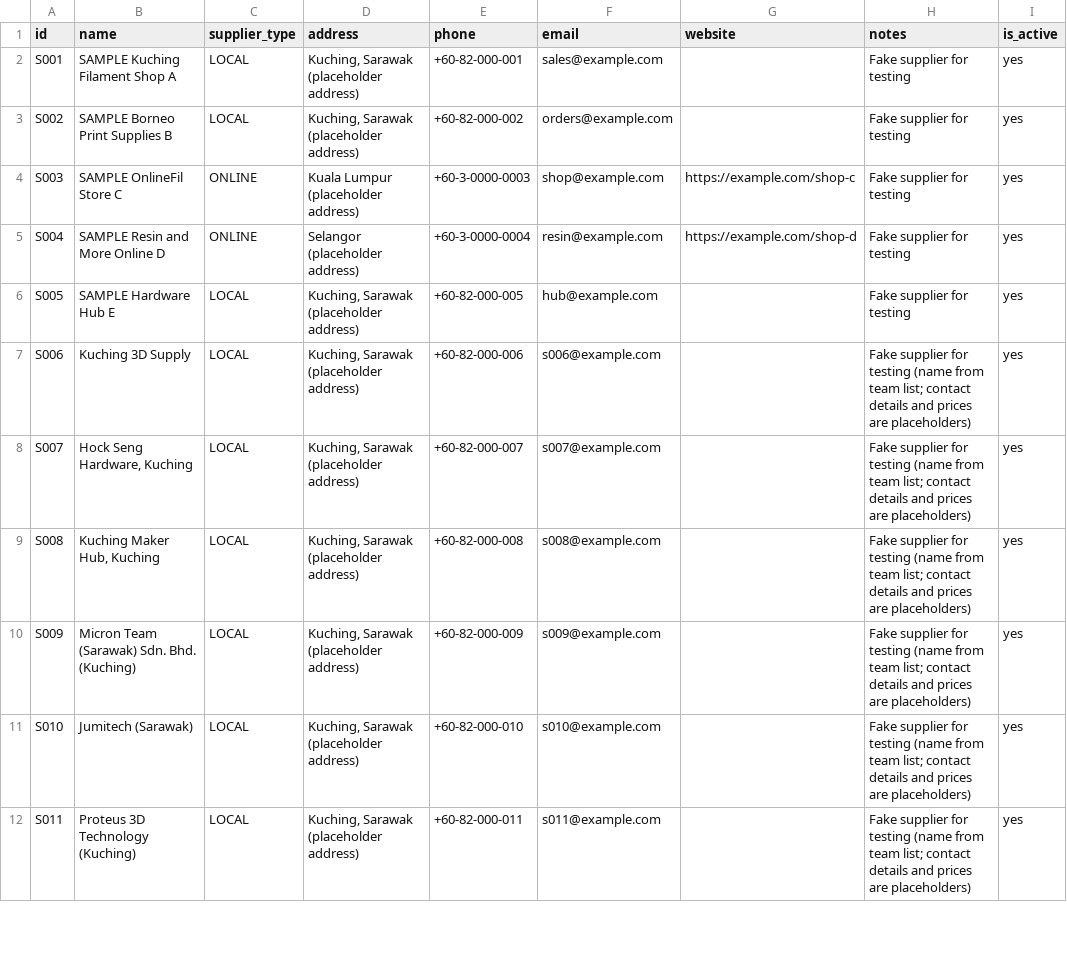
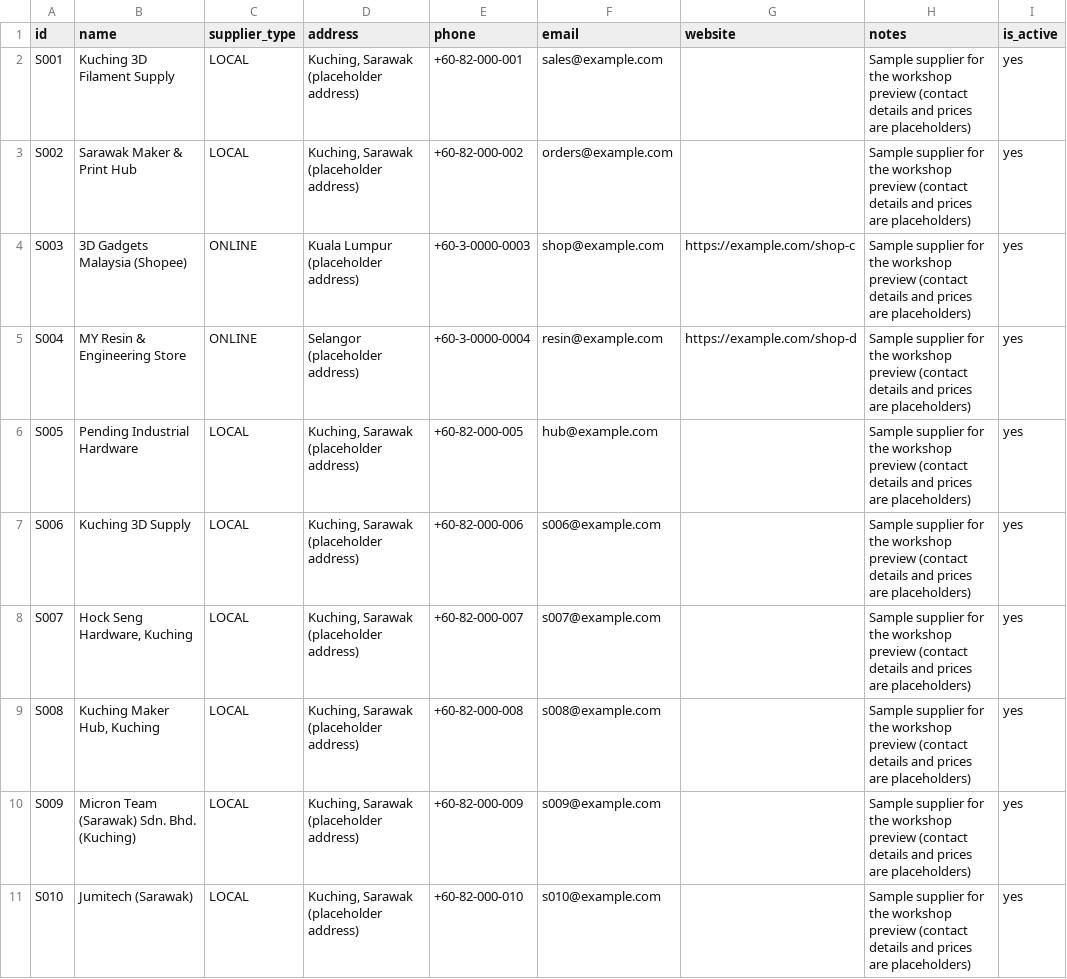
Before and after one commit to aliciajabing-ux/stinablis-tracker, a CSV file: sample_data/suppliers.csv, drawn as a sheet; only a part is shown; the diff covers the shown part only.

```diff
--- a/sample_data/suppliers.csv
+++ b/sample_data/suppliers.csv
@@ -1,12 +1,11 @@
 id,name,supplier_type,address,phone,email,website,notes,is_active
-S001,SAMPLE Kuching Filament Shop A,LOCAL,"Kuching, Sarawak (placeholder address)",+60-82-000-001,sales@example.com,,Fake supplier for testing,yes
-S002,SAMPLE Borneo Print Supplies B,LOCAL,"Kuching, Sarawak (placeholder address)",+60-82-000-002,orders@example.com,,Fake supplier for testing,yes
-S003,SAMPLE OnlineFil Store C,ONLINE,"Kuala Lumpur (placeholder address)",+60-3-0000-0003,shop@example.com,https://example.com/shop-c,Fake supplier for testing,yes
-S004,SAMPLE Resin and More Online D,ONLINE,"Selangor (placeholder address)",+60-3-0000-0004,resin@example.com,https://example.com/shop-d,Fake supplier for testing,yes
-S005,SAMPLE Hardware Hub E,LOCAL,"Kuching, Sarawak (placeholder address)",+60-82-000-005,hub@example.com,,Fake supplier for testing,yes
-S006,Kuching 3D Supply,LOCAL,"Kuching, Sarawak (placeholder address)",+60-82-000-006,s006@example.com,,Fake supplier for testing (name from team list; contact details and prices are placeholders),yes
-S007,"Hock Seng Hardware, Kuching",LOCAL,"Kuching, Sarawak (placeholder address)",+60-82-000-007,s007@example.com,,Fake supplier for testing (name from team list; contact details and prices are placeholders),yes
-S008,"Kuching Maker Hub, Kuching",LOCAL,"Kuching, Sarawak (placeholder address)",+60-82-000-008,s008@example.com,,Fake supplier for testing (name from team list; contact details and prices are placeholders),yes
-S009,Micron Team (Sarawak) Sdn. Bhd. (Kuching),LOCAL,"Kuching, Sarawak (placeholder address)",+60-82-000-009,s009@example.com,,Fake supplier for testing (name from team list; contact details and prices are placeholders),yes
-S010,Jumitech (Sarawak),LOCAL,"Kuching, Sarawak (placeholder address)",+60-82-000-010,s010@example.com,,Fake supplier for testing (name from team list; contact details and prices are placeholders),yes
-S011,Proteus 3D Technology (Kuching),LOCAL,"Kuching, Sarawak (placeholder address)",+60-82-000-011,s011@example.com,,Fake supplier for testing (name from team list; contact details and prices are placeholders),yes
+S001,Kuching 3D Filament Supply,LOCAL,"Kuching, Sarawak (placeholder address)",+60-82-000-001,sales@example.com,,Sample supplier for the workshop preview (contact details and prices are placeholders),yes
+S002,Sarawak Maker & Print Hub,LOCAL,"Kuching, Sarawak (placeholder address)",+60-82-000-002,orders@example.com,,Sample supplier for the workshop preview (contact details and prices are placeholders),yes
+S003,3D Gadgets Malaysia (Shopee),ONLINE,Kuala Lumpur (placeholder address),+60-3-0000-0003,shop@example.com,https://example.com/shop-c,Sample supplier for the workshop preview (contact details and prices are placeholders),yes
+S004,MY Resin & Engineering Store,ONLINE,Selangor (placeholder address),+60-3-0000-0004,resin@example.com,https://example.com/shop-d,Sample supplier for the workshop preview (contact details and prices are placeholders),yes
+S005,Pending Industrial Hardware,LOCAL,"Kuching, Sarawak (placeholder address)",+60-82-000-005,hub@example.com,,Sample supplier for the workshop preview (contact details and prices are placeholders),yes
+S006,Kuching 3D Supply,LOCAL,"Kuching, Sarawak (placeholder address)",+60-82-000-006,s006@example.com,,Sample supplier for the workshop preview (contact details and prices are placeholders),yes
+S007,"Hock Seng Hardware, Kuching",LOCAL,"Kuching, Sarawak (placeholder address)",+60-82-000-007,s007@example.com,,Sample supplier for the workshop preview (contact details and prices are placeholders),yes
+S008,"Kuching Maker Hub, Kuching",LOCAL,"Kuching, Sarawak (placeholder address)",+60-82-000-008,s008@example.com,,Sample supplier for the workshop preview (contact details and prices are placeholders),yes
+S009,Micron Team (Sarawak) Sdn. Bhd. (Kuching),LOCAL,"Kuching, Sarawak (placeholder address)",+60-82-000-009,s009@example.com,,Sample supplier for the workshop preview (contact details and prices are placeholders),yes
+S010,Jumitech (Sarawak),LOCAL,"Kuching, Sarawak (placeholder address)",+60-82-000-010,s010@example.com,,Sample supplier for the workshop preview (contact details and prices are placeholders),yes
```
Also changed, not shown: 10 removed rows elsewhere in this file, sample_data/supplier_offers.csv, 6 other files.
